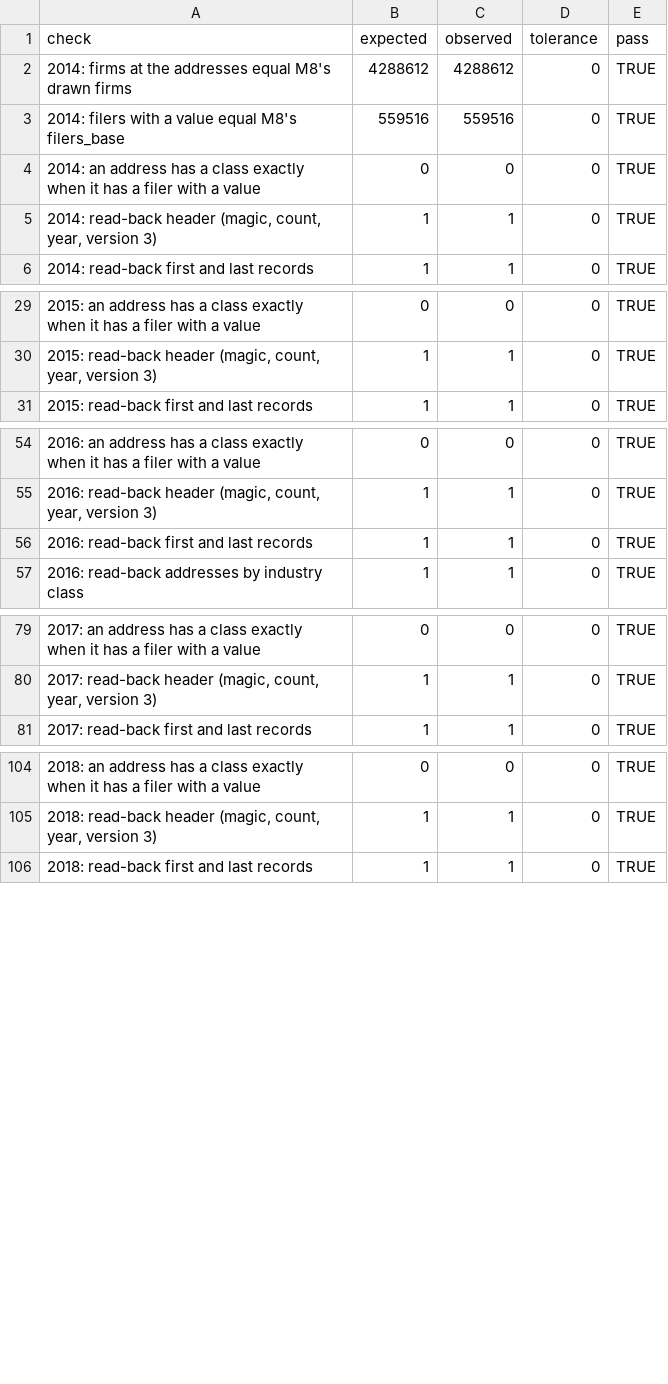
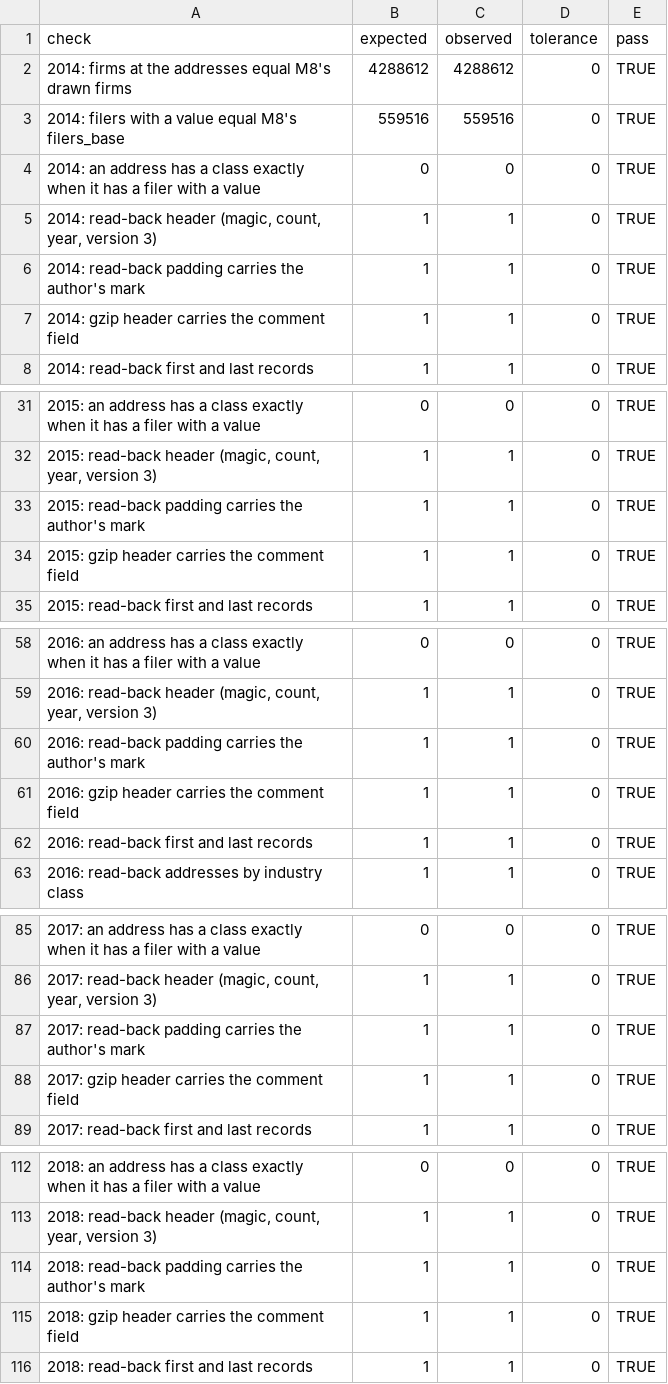
Before and after one commit to ArmenKaprelian/whostaysvisible, a CSV file: motion/data/firms.checks.csv, drawn as a sheet; only a part is shown, gaps mark what is left out; the diff covers the shown part only; the diff names each change by its address in the sheet, - before the commit and + after, or states it on an @@ line.

```diff
--- a/motion/data/firms.checks.csv
+++ b/motion/data/firms.checks.csv
+row 6: 2014: read-back padding carries the author's mark | 1 | 1 | 0 | TRUE
+row 7: 2014: gzip header carries the comment field | 1 | 1 | 0 | TRUE
+row 33: 2015: read-back padding carries the author's mark | 1 | 1 | 0 | TRUE
+row 34: 2015: gzip header carries the comment field | 1 | 1 | 0 | TRUE
+row 60: 2016: read-back padding carries the author's mark | 1 | 1 | 0 | TRUE
+row 61: 2016: gzip header carries the comment field | 1 | 1 | 0 | TRUE
+row 87: 2017: read-back padding carries the author's mark | 1 | 1 | 0 | TRUE
+row 88: 2017: gzip header carries the comment field | 1 | 1 | 0 | TRUE
+row 114: 2018: read-back padding carries the author's mark | 1 | 1 | 0 | TRUE
+row 115: 2018: gzip header carries the comment field | 1 | 1 | 0 | TRUE
```
Also changed, not shown: 14 added rows elsewhere in this file, motion/data/basemap.checks.csv, motion/data/treatednational.checks.csv, 45 other files.
